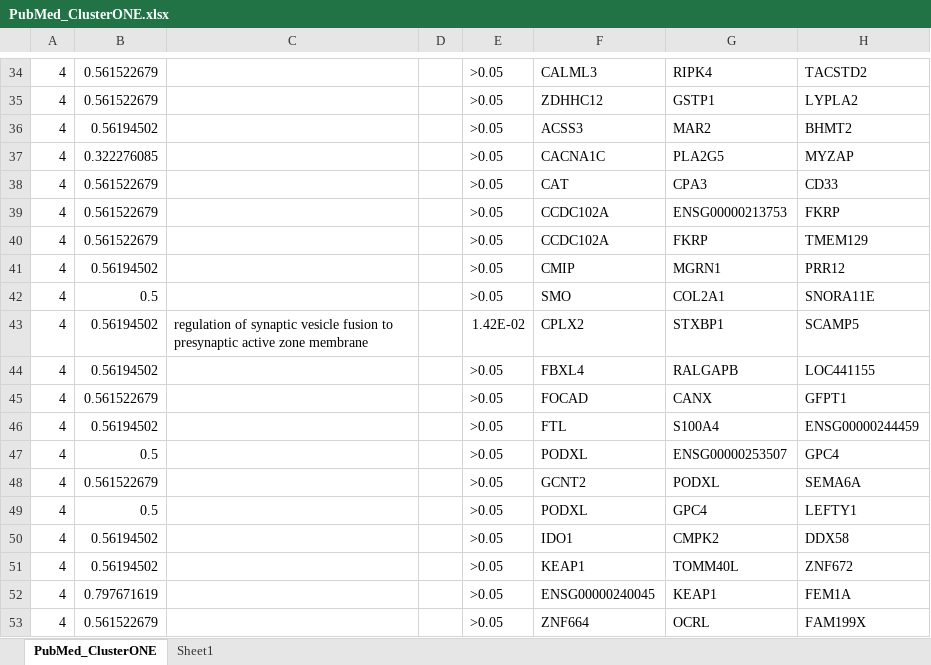
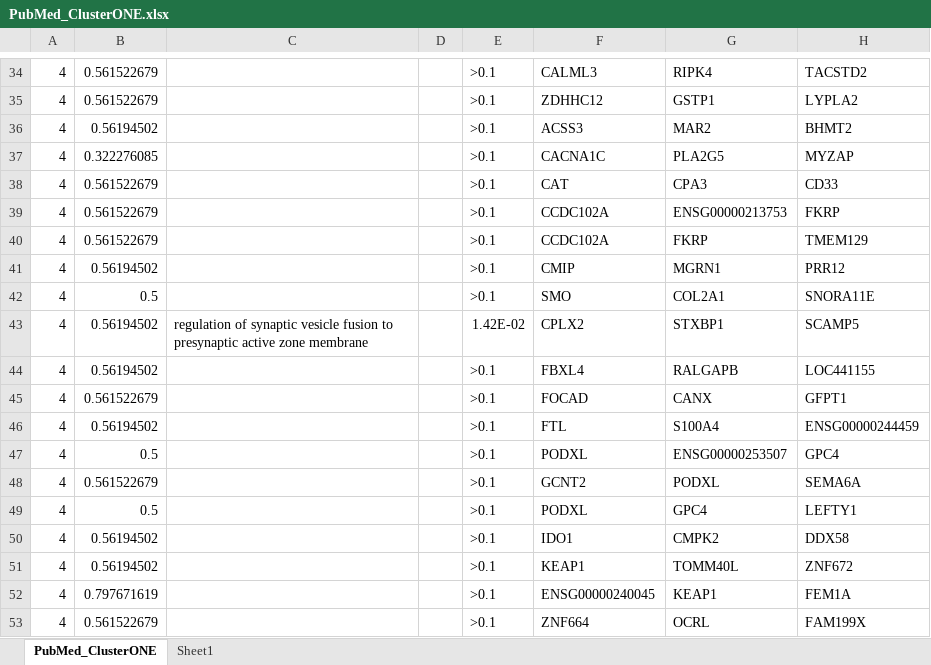
Before and after one commit to dyaom/REHS-2019, an Excel workbook: pubmed cataract related genes/PubMed_ClusterONE.xlsx, sheet PubMed_ClusterONE, drawn as a sheet; only a part is shown, gaps mark what is left out; values as stored, in another font and other column widths than the file's, no borders; the diff covers the shown part only; the diff names each change by its address in the sheet, - before the commit and + after, or states it on an @@ line.

```diff
--- a/pubmed cataract related genes/PubMed_ClusterONE.xlsx (sheet PubMed_ClusterONE)
+++ b/pubmed cataract related genes/PubMed_ClusterONE.xlsx (sheet PubMed_ClusterONE)
-E34:E42: >0.05
+E34:E42: >0.1
-E44:E53: >0.05
+E44:E53: >0.1
```
Also changed, not shown: 22 edited cells elsewhere in this sheet, phenopedia cataract related genes/Phenopedia_ClusterONE.xlsx.
